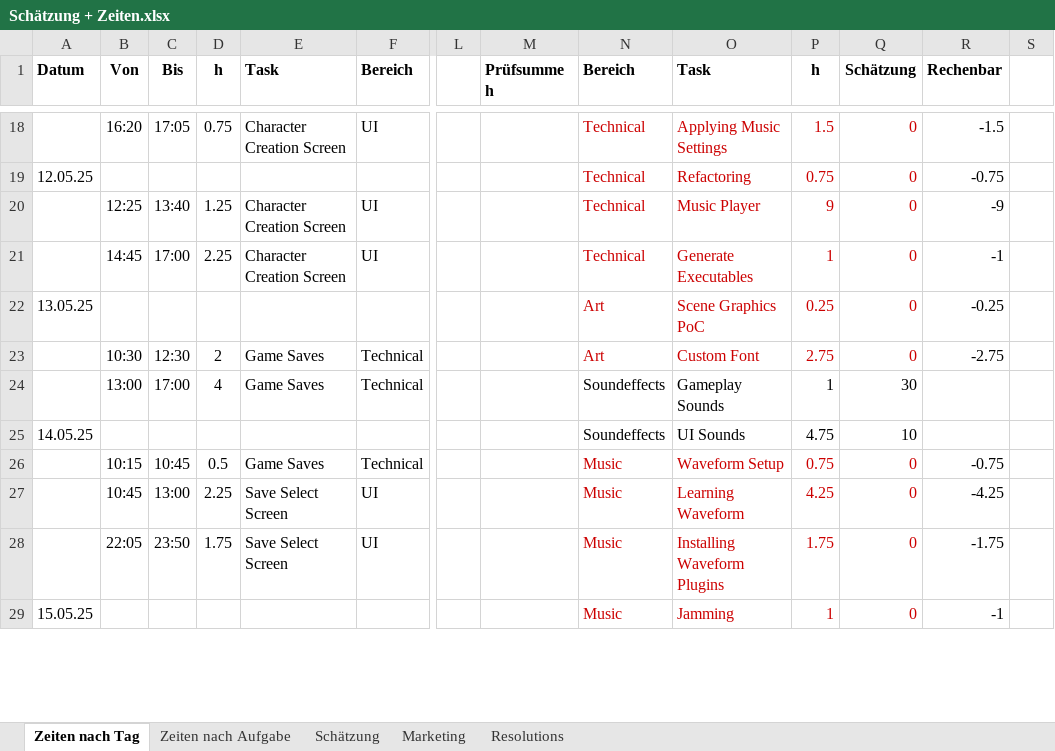
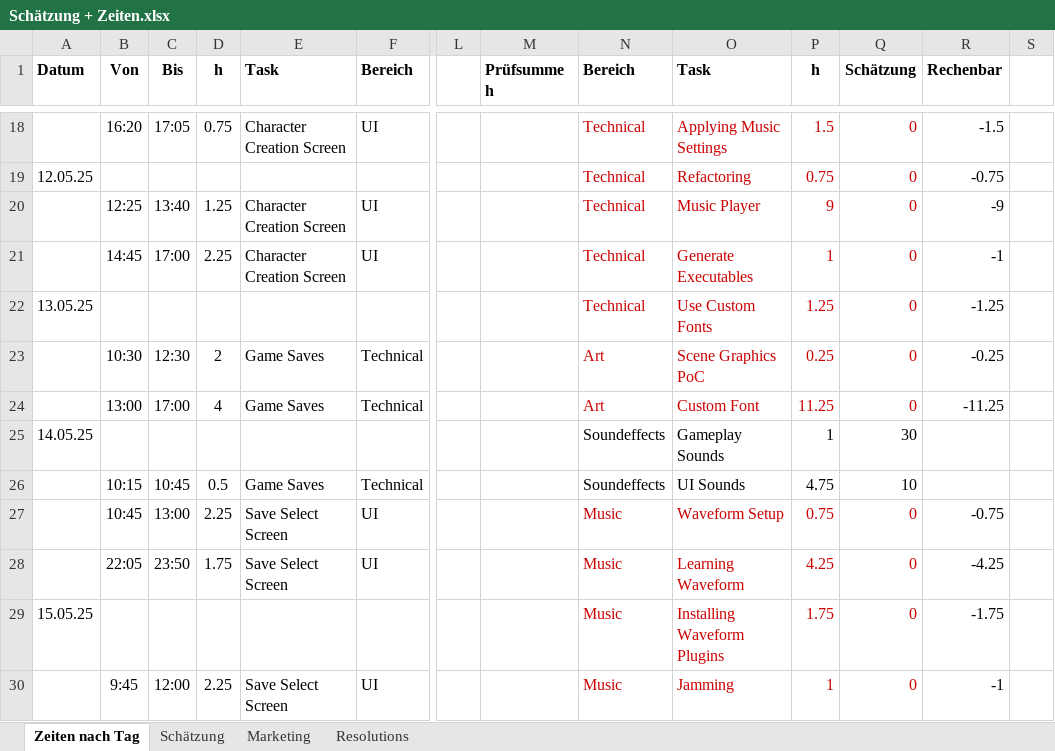
Before and after one commit to SlightlyObscure/WS-Dark-Forest, an Excel workbook: Schätzung + Zeiten.xlsx, sheet Zeiten nach Tag, drawn as a sheet; only a part is shown, gaps mark what is left out; values as stored, in another font and other column widths than the file's, no borders; rows hold the shown columns only; the diff covers the shown part only; the diff names each change by its address in the sheet, - before the commit and + after, or states it on an @@ line.

Commit message:
import custom fonts

```diff
--- a/Schätzung + Zeiten.xlsx (sheet Zeiten nach Tag)
+++ b/Schätzung + Zeiten.xlsx (sheet Zeiten nach Tag)
-sheet tab: Zeiten nach Aufgabe
-N22 (Bereich): Art
+N22 (Bereich): Technical
-O22 (Task): Scene Graphics PoC
+O22 (Task): Use Custom Fonts
-P22 (h): 0.25
+P22 (h): 1.25
-R22 (Rechenbar): -0.25
+R22 (Rechenbar): -1.25
-O23 (Task): Custom Font
+O23 (Task): Scene Graphics PoC
-P23 (h): 2.75
+P23 (h): 0.25
-R23 (Rechenbar): -2.75
+R23 (Rechenbar): -0.25
-N24 (Bereich): Soundeffects
+N24 (Bereich): Art
-N24:Q24 text colour: black
+N24:Q24 text colour: #CC0000
-O24 (Task): Gameplay Sounds
+O24 (Task): Custom Font
-P24 (h): 1
+P24 (h): 11.25
-Q24 (Schätzung): 30
+Q24 (Schätzung): 0
-R24 (Rechenbar): (empty)
+R24 (Rechenbar): -11.25
-O25 (Task): UI Sounds
+O25 (Task): Gameplay Sounds
-P25 (h): 4.75
+P25 (h): 1
-Q25 (Schätzung): 10
+Q25 (Schätzung): 30
-N26 (Bereich): Music
+N26 (Bereich): Soundeffects
-N26:Q26 text colour: #CC0000
+N26:Q26 text colour: black
-O26 (Task): Waveform Setup
+O26 (Task): UI Sounds
-P26 (h): 0.75
+P26 (h): 4.75
-Q26 (Schätzung): 0
+Q26 (Schätzung): 10
-R26 (Rechenbar): -0.75
+R26 (Rechenbar): (empty)
-O27 (Task): Learning Waveform
+O27 (Task): Waveform Setup
-P27 (h): 4.25
+P27 (h): 0.75
-R27 (Rechenbar): -4.25
+R27 (Rechenbar): -0.75
-O28 (Task): Installing Waveform Plugins
+O28 (Task): Learning Waveform
-P28 (h): 1.75
+P28 (h): 4.25
-R28 (Rechenbar): -1.75
+R28 (Rechenbar): -4.25
-O29 (Task): Jamming
+O29 (Task): Installing Waveform Plugins
-P29 (h): 1
+P29 (h): 1.75
-R29 (Rechenbar): -1
+R29 (Rechenbar): -1.75
+row 30:  | 9:45 | 12:00 | 2.25 | Save Select Screen | UI |  |  | Music | Jamming | 1 | 0 | -1
```
Also changed, not shown: 9 added rows, 1 removed row, 38 edited cells and cell formats elsewhere in this sheet, formulas that keep their value, 11 other files.
